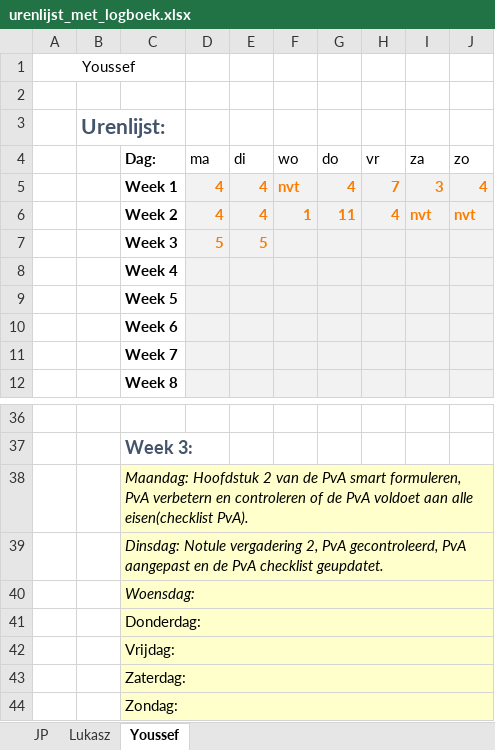
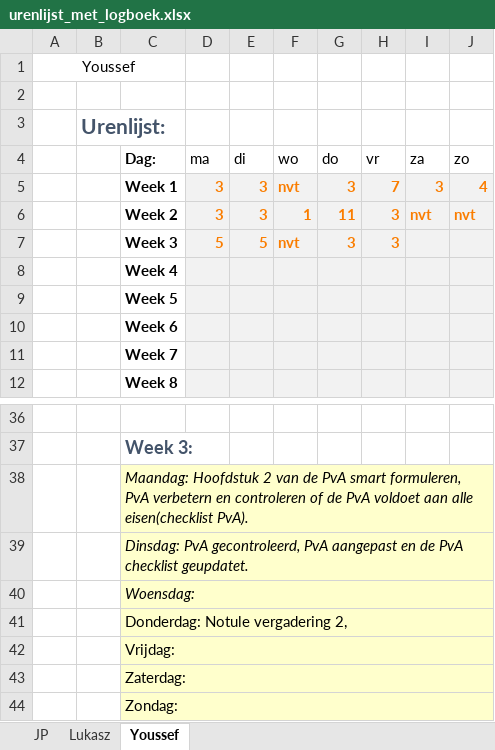
Before and after one commit to jpslimmen2/Barroc-IT-Groep-2, an Excel workbook: documentatie/urenlijst_met_logboek.xlsx, sheet Youssef, drawn as a sheet; only a part is shown, gaps mark what is left out; values as stored, in another font and other column widths than the file's, no borders; the diff names each change by its address in the sheet, - before the commit and + after, or states it on an @@ line.

```diff
--- a/documentatie/urenlijst_met_logboek.xlsx (sheet Youssef)
+++ b/documentatie/urenlijst_met_logboek.xlsx (sheet Youssef)
-D5:D6 (ma): 4
+D5:D6 (ma): 3
-E5:E6 (di): 4
+E5:E6 (di): 3
-G5 (do): 4
+G5 (do): 3
-H6 (vr): 4
+H6 (vr): 3
-F7 (wo): (empty)
+F7 (wo): nvt
-G7 (do): (empty)
+G7 (do): 3
-H7 (vr): (empty)
+H7 (vr): 3
-C39 (Dag:): Dinsdag: Notule vergadering 2, PvA gecontroleerd,…
+C39 (Dag:): Dinsdag: PvA gecontroleerd,…
-C41 (Dag:): Donderdag:
+C41 (Dag:): Donderdag: Notule vergadering 2,
```
Also changed, not shown: sheet Lukasz, sheet JP.
